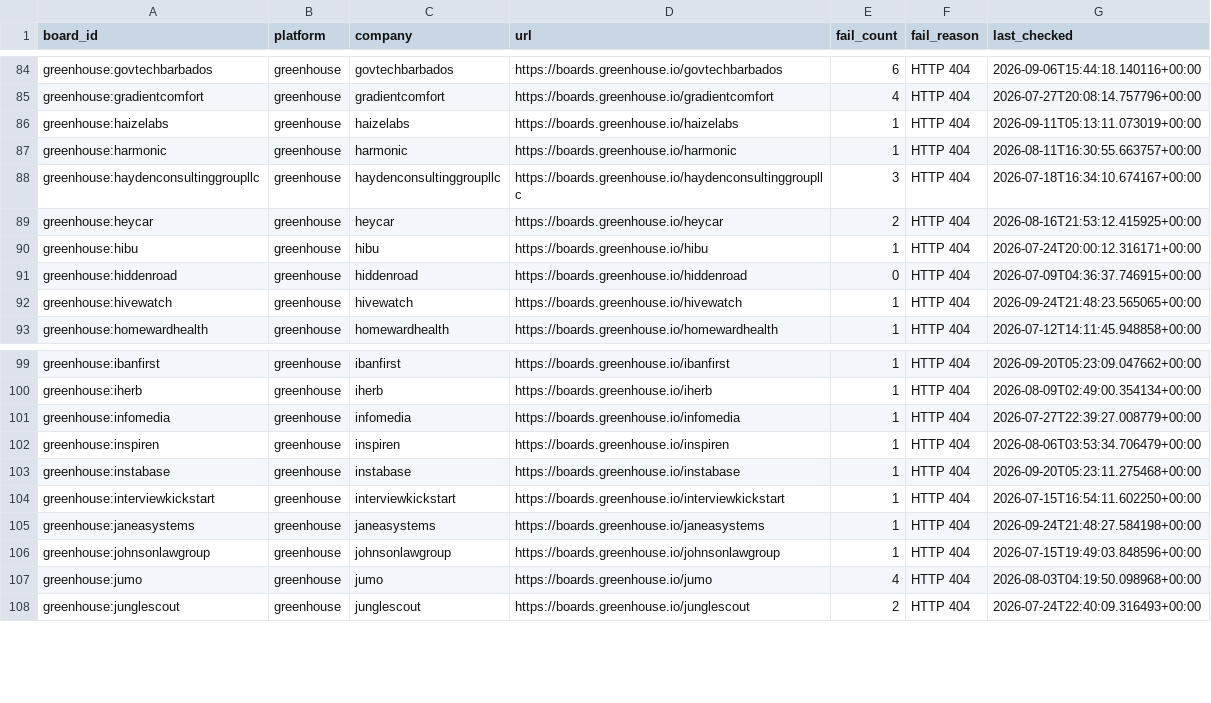
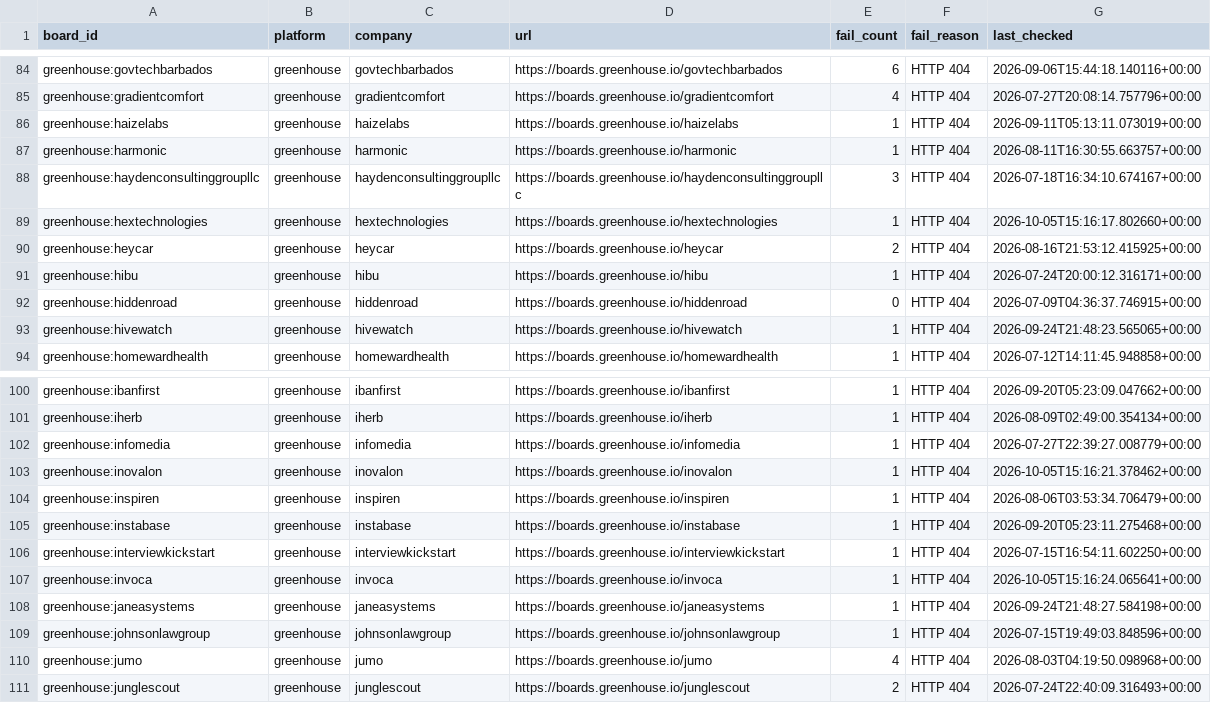
Before and after one commit to likithreddy25/job-radar, a CSV file: state/gha-dead_boards_broad_non_workday.csv, drawn as a sheet; only a part is shown, gaps mark what is left out.

```diff
--- a/state/gha-dead_boards_broad_non_workday.csv
+++ b/state/gha-dead_boards_broad_non_workday.csv
@@ -88,2 +88,3 @@ greenhouse:harmonic,greenhouse,harmonic,https://boards.greenhouse.io/harmonic,1,
 greenhouse:haydenconsultinggroupllc,greenhouse,haydenconsultinggroupllc,https://boards.greenhouse.io/haydenconsultinggroupllc,3,HTTP 404,2026-07-18T16:34:10.674167+00:00
+greenhouse:hextechnologies,greenhouse,hextechnologies,https://boards.greenhouse.io/hextechnologies,1,HTTP 404,2026-10-05T15:16:17.802660+00:00
 greenhouse:heycar,greenhouse,heycar,https://boards.greenhouse.io/heycar,2,HTTP 404,2026-08-16T21:53:12.415925+00:00
@@ -101,2 +102,3 @@ greenhouse:iherb,greenhouse,iherb,https://boards.greenhouse.io/iherb,1,HTTP 404,
 greenhouse:infomedia,greenhouse,infomedia,https://boards.greenhouse.io/infomedia,1,HTTP 404,2026-07-27T22:39:27.008779+00:00
+greenhouse:inovalon,greenhouse,inovalon,https://boards.greenhouse.io/inovalon,1,HTTP 404,2026-10-05T15:16:21.378462+00:00
 greenhouse:inspiren,greenhouse,inspiren,https://boards.greenhouse.io/inspiren,1,HTTP 404,2026-08-06T03:53:34.706479+00:00
@@ -104,2 +106,3 @@ greenhouse:instabase,greenhouse,instabase,https://boards.greenhouse.io/instabase
 greenhouse:interviewkickstart,greenhouse,interviewkickstart,https://boards.greenhouse.io/interviewkickstart,1,HTTP 404,2026-07-15T16:54:11.602250+00:00
+greenhouse:invoca,greenhouse,invoca,https://boards.greenhouse.io/invoca,1,HTTP 404,2026-10-05T15:16:24.065641+00:00
 greenhouse:janeasystems,greenhouse,janeasystems,https://boards.greenhouse.io/janeasystems,1,HTTP 404,2026-09-24T21:48:27.584198+00:00
```
Also changed, not shown: 1 other file.
